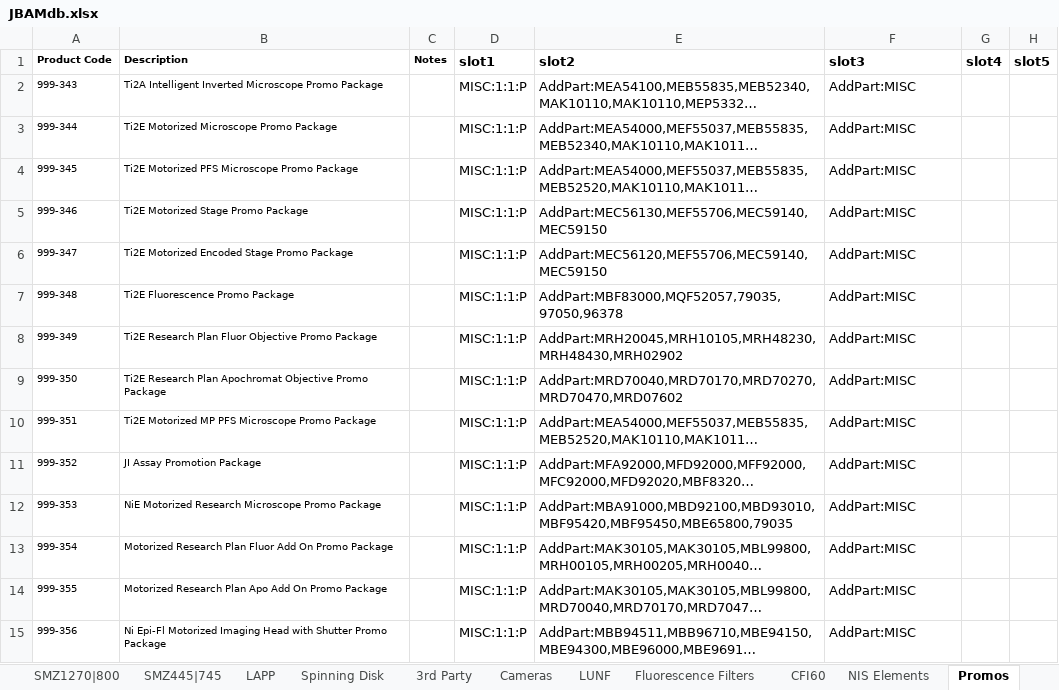
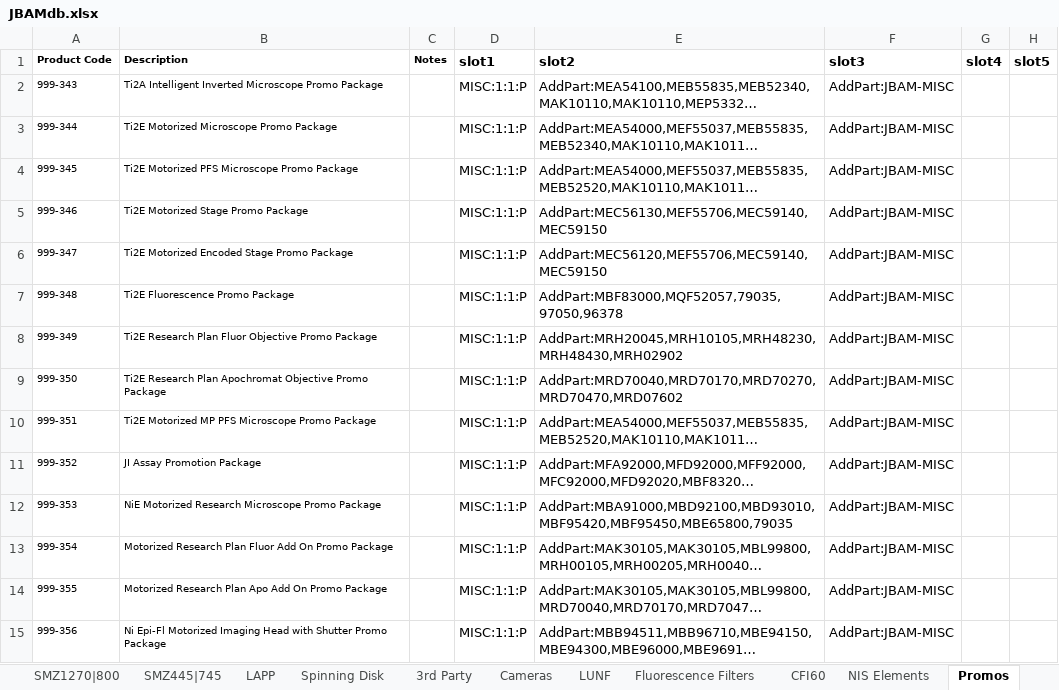
Before and after one commit to nicthib/jbam, an Excel workbook: JBAMdb.xlsx, sheet Promos, drawn as a sheet; only a part is shown; long unchanged cells end in …; values as stored, in another font and other column widths than the file's, no borders; the diff covers the shown part only; the diff names each change by its address in the sheet, - before the commit and + after, or states it on an @@ line.

Commit message:
Added templates feature - prebuilt and user defined. Added active part filter via Salesforce data

```diff
--- a/JBAMdb.xlsx (sheet Promos)
+++ b/JBAMdb.xlsx (sheet Promos)
-F2:F15 (slot3): AddPart:MISC
+F2:F15 (slot3): AddPart:JBAM-MISC
```
Also changed, not shown: 32 edited cells elsewhere in this sheet, sheet LUNF, sheet Ti2, sheet Fluorescence Filters, sheet Ni, sheet NIS Elements, sheet Ji, 6 more sheets, other sheet tabs, charts or pictures, 9 other files.
